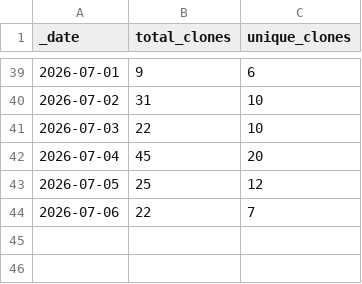
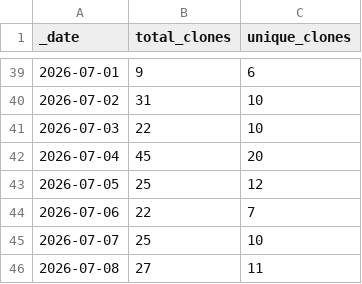
Before and after one commit to currycan/sb-xray, a CSV file: traffic/clones.csv, drawn as a sheet; only a part is shown, gaps mark what is left out.

```diff
--- a/traffic/clones.csv
+++ b/traffic/clones.csv
@@ -44 +44,3 @@ _date,total_clones,unique_clones
 2026-07-06,22,7
+2026-07-07,25,10
+2026-07-08,27,11
```
Also changed, not shown: traffic/views.csv, 1 other file.
